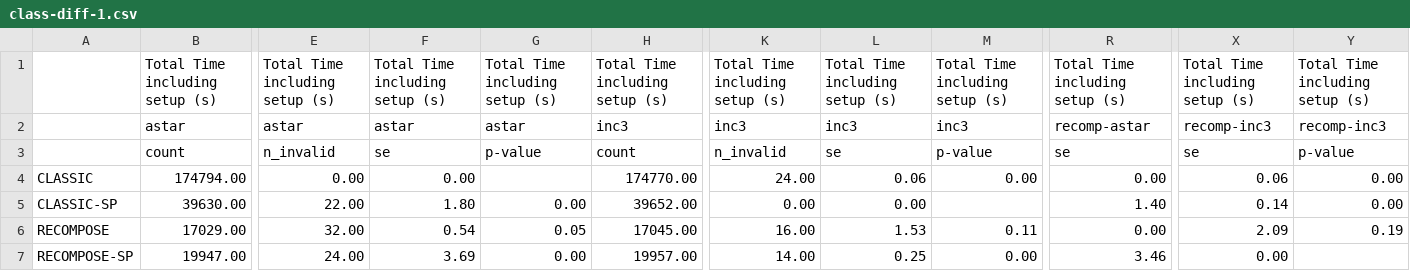
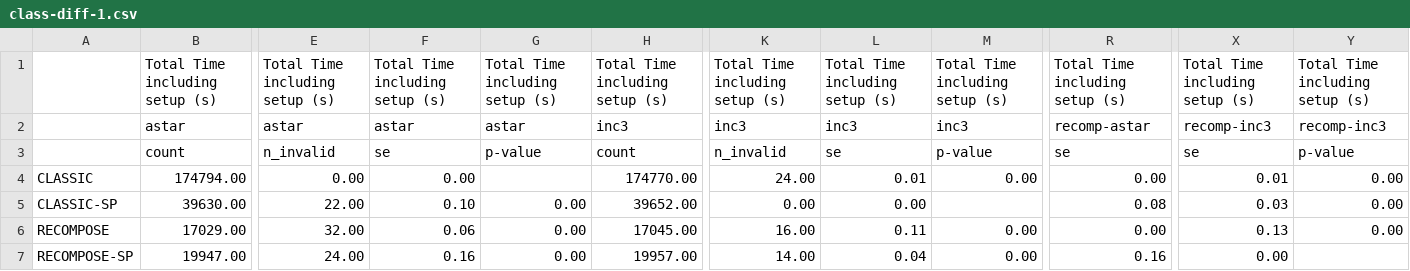
Before and after one commit to jwllee/predicting-alignment-algorithm-performance-using-machine-learning, a CSV file: jupyter/classification/class-diff-1.csv, drawn as a sheet; only a part is shown, gaps mark what is left out; the diff names each change by its address in the sheet, - before the commit and + after, or states it on an @@ line.

```diff
--- a/jupyter/classification/class-diff-1.csv
+++ b/jupyter/classification/class-diff-1.csv
-L4: 0.06
+L4: 0.01
-X4: 0.06
+X4: 0.01
-F5: 1.80
+F5: 0.10
-R5: 1.40
+R5: 0.08
-X5: 0.14
+X5: 0.03
-F6: 0.54
+F6: 0.06
-G6: 0.05
+G6: 0.00
-L6: 1.53
+L6: 0.11
-M6: 0.11
+M6: 0.00
-X6: 2.09
+X6: 0.13
-Y6: 0.19
+Y6: 0.00
-F7: 3.69
+F7: 0.16
-L7: 0.25
+L7: 0.04
-R7: 3.46
+R7: 0.16
```
Also changed, not shown: 12 other files.
